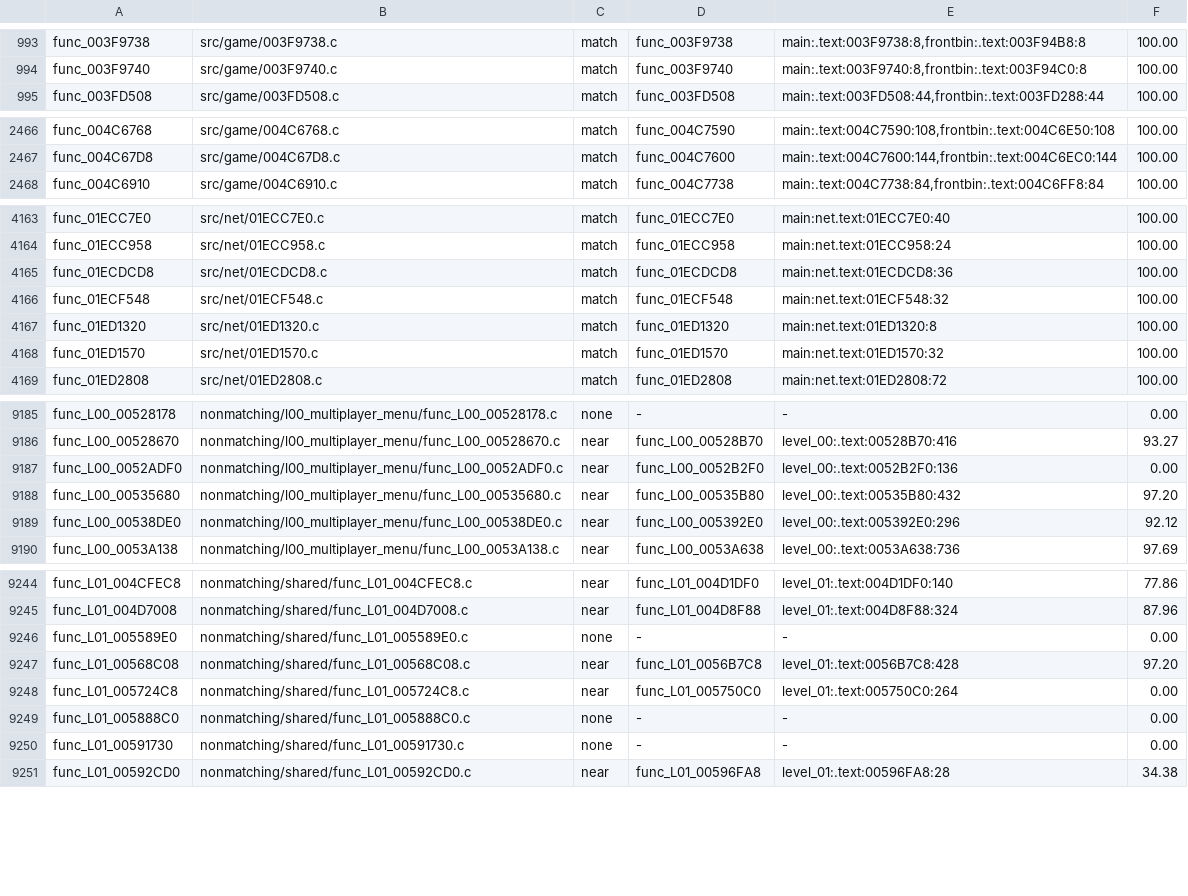
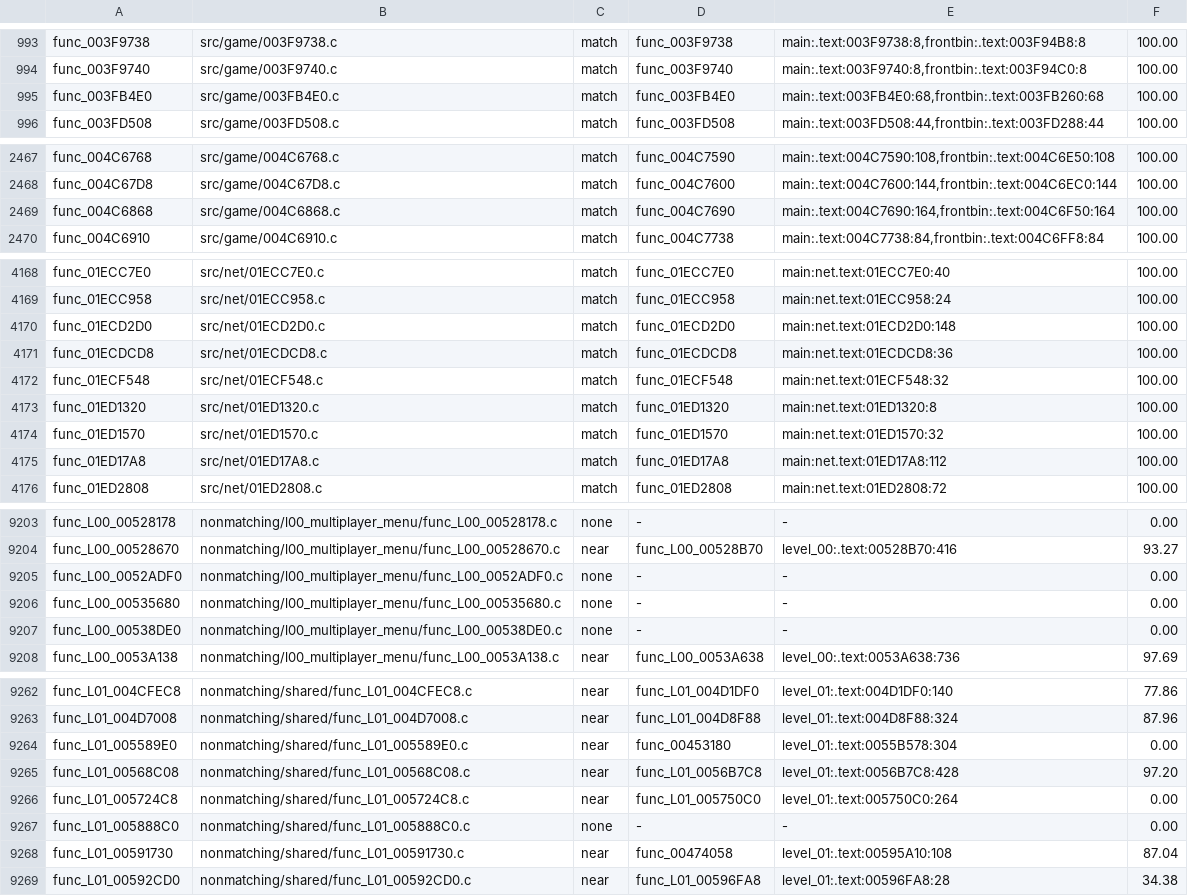
Before and after one commit to OpenRAC/rac4-decomp, a TSV file: config/pal/map.tsv, drawn as a sheet; only a part is shown, gaps mark what is left out; the diff covers the shown part only.

Commit message:
Match 18 US functions (8 net, 2 game, 8 overlay)
Net: func_01E9ACB0 func_01EAB3C0 func_01EB5B08 func_01ECD2D0 func_01ED17A8
func_01ED5A28 func_01EFCC48 func_01F0C668. Game: func_003FB4E0 func_004C6868.
Overlays: func_L00_00519B40 func_L00_00538478 func_L00_00540F30
func_L00_00711FA0 func_L00_0073FB98 func_L00_00741990 func_L00_00774A98
func_L01_005A0DC0.

audit_matches: 6,118 exact, the 164 not exact are the pre-existing list and
none of these. audit_relocs: no new mismatches (its 27 are in 13 functions
that this branch does not touch). Both maps and both progress reports are
regenerated, and progress.py --check passes for US and PAL.

The report totals move by 17 rather than 18: func_L00_00519B40 is exact and
has a 100.00 match row in both maps, but progress.py lists no function for
that address in the new report or the previous one.

Co-Authored-By: Hermes Agent <noreply@nousresearch.com>

```diff
--- a/config/pal/map.tsv
+++ b/config/pal/map.tsv
@@ -994,2 +994,3 @@ func_003F9738	src/game/003F9738.c	match	func_003F9738	main:.text:003F9738:8,fron
 func_003F9740	src/game/003F9740.c	match	func_003F9740	main:.text:003F9740:8,frontbin:.text:003F94C0:8	100.00
+func_003FB4E0	src/game/003FB4E0.c	match	func_003FB4E0	main:.text:003FB4E0:68,frontbin:.text:003FB260:68	100.00
 func_003FD508	src/game/003FD508.c	match	func_003FD508	main:.text:003FD508:44,frontbin:.text:003FD288:44	100.00
@@ -2467,2 +2468,3 @@ func_004C6768	src/game/004C6768.c	match	func_004C7590	main:.text:004C7590:108,fr
 func_004C67D8	src/game/004C67D8.c	match	func_004C7600	main:.text:004C7600:144,frontbin:.text:004C6EC0:144	100.00
+func_004C6868	src/game/004C6868.c	match	func_004C7690	main:.text:004C7690:164,frontbin:.text:004C6F50:164	100.00
 func_004C6910	src/game/004C6910.c	match	func_004C7738	main:.text:004C7738:84,frontbin:.text:004C6FF8:84	100.00
@@ -4164,2 +4169,3 @@ func_01ECC7E0	src/net/01ECC7E0.c	match	func_01ECC7E0	main:net.text:01ECC7E0:40	1
 func_01ECC958	src/net/01ECC958.c	match	func_01ECC958	main:net.text:01ECC958:24	100.00
+func_01ECD2D0	src/net/01ECD2D0.c	match	func_01ECD2D0	main:net.text:01ECD2D0:148	100.00
 func_01ECDCD8	src/net/01ECDCD8.c	match	func_01ECDCD8	main:net.text:01ECDCD8:36	100.00
@@ -4168,2 +4174,3 @@ func_01ED1320	src/net/01ED1320.c	match	func_01ED1320	main:net.text:01ED1320:8	10
 func_01ED1570	src/net/01ED1570.c	match	func_01ED1570	main:net.text:01ED1570:32	100.00
+func_01ED17A8	src/net/01ED17A8.c	match	func_01ED17A8	main:net.text:01ED17A8:112	100.00
 func_01ED2808	src/net/01ED2808.c	match	func_01ED2808	main:net.text:01ED2808:72	100.00
@@ -9186,5 +9204,5 @@ func_L00_00528178	nonmatching/l00_multiplayer_menu/func_L00_00528178.c	none	-	-
 func_L00_00528670	nonmatching/l00_multiplayer_menu/func_L00_00528670.c	near	func_L00_00528B70	level_00:.text:00528B70:416	93.27
-func_L00_0052ADF0	nonmatching/l00_multiplayer_menu/func_L00_0052ADF0.c	near	func_L00_0052B2F0	level_00:.text:0052B2F0:136	0.00
-func_L00_00535680	nonmatching/l00_multiplayer_menu/func_L00_00535680.c	near	func_L00_00535B80	level_00:.text:00535B80:432	97.20
-func_L00_00538DE0	nonmatching/l00_multiplayer_menu/func_L00_00538DE0.c	near	func_L00_005392E0	level_00:.text:005392E0:296	92.12
+func_L00_0052ADF0	nonmatching/l00_multiplayer_menu/func_L00_0052ADF0.c	none	-	-	0.00
+func_L00_00535680	nonmatching/l00_multiplayer_menu/func_L00_00535680.c	none	-	-	0.00
+func_L00_00538DE0	nonmatching/l00_multiplayer_menu/func_L00_00538DE0.c	none	-	-	0.00
 func_L00_0053A138	nonmatching/l00_multiplayer_menu/func_L00_0053A138.c	near	func_L00_0053A638	level_00:.text:0053A638:736	97.69
@@ -9245,3 +9263,3 @@ func_L01_004CFEC8	nonmatching/shared/func_L01_004CFEC8.c	near	func_L01_004D1DF0
 func_L01_004D7008	nonmatching/shared/func_L01_004D7008.c	near	func_L01_004D8F88	level_01:.text:004D8F88:324	87.96
-func_L01_005589E0	nonmatching/shared/func_L01_005589E0.c	none	-	-	0.00
+func_L01_005589E0	nonmatching/shared/func_L01_005589E0.c	near	func_00453180	level_01:.text:0055B578:304	0.00
 func_L01_00568C08	nonmatching/shared/func_L01_00568C08.c	near	func_L01_0056B7C8	level_01:.text:0056B7C8:428	97.20
@@ -9249,3 +9267,3 @@ func_L01_005724C8	nonmatching/shared/func_L01_005724C8.c	near	func_L01_005750C0
 func_L01_005888C0	nonmatching/shared/func_L01_005888C0.c	none	-	-	0.00
-func_L01_00591730	nonmatching/shared/func_L01_00591730.c	none	-	-	0.00
+func_L01_00591730	nonmatching/shared/func_L01_00591730.c	near	func_00474058	level_01:.text:00595A10:108	87.04
 func_L01_00592CD0	nonmatching/shared/func_L01_00592CD0.c	near	func_L01_00596FA8	level_01:.text:00596FA8:28	34.38
```
Also changed, not shown: 14 added rows and 12 edited cells elsewhere in this file, config/us/map.tsv, 21 other files.
